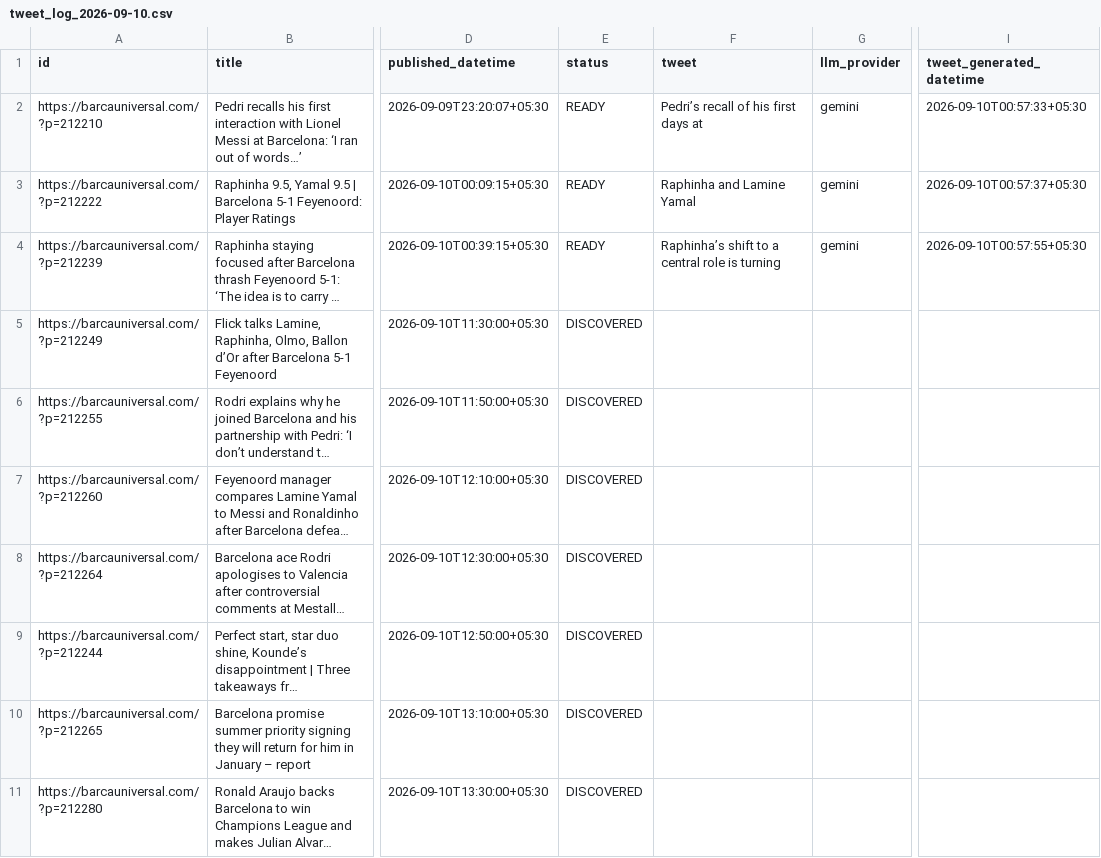
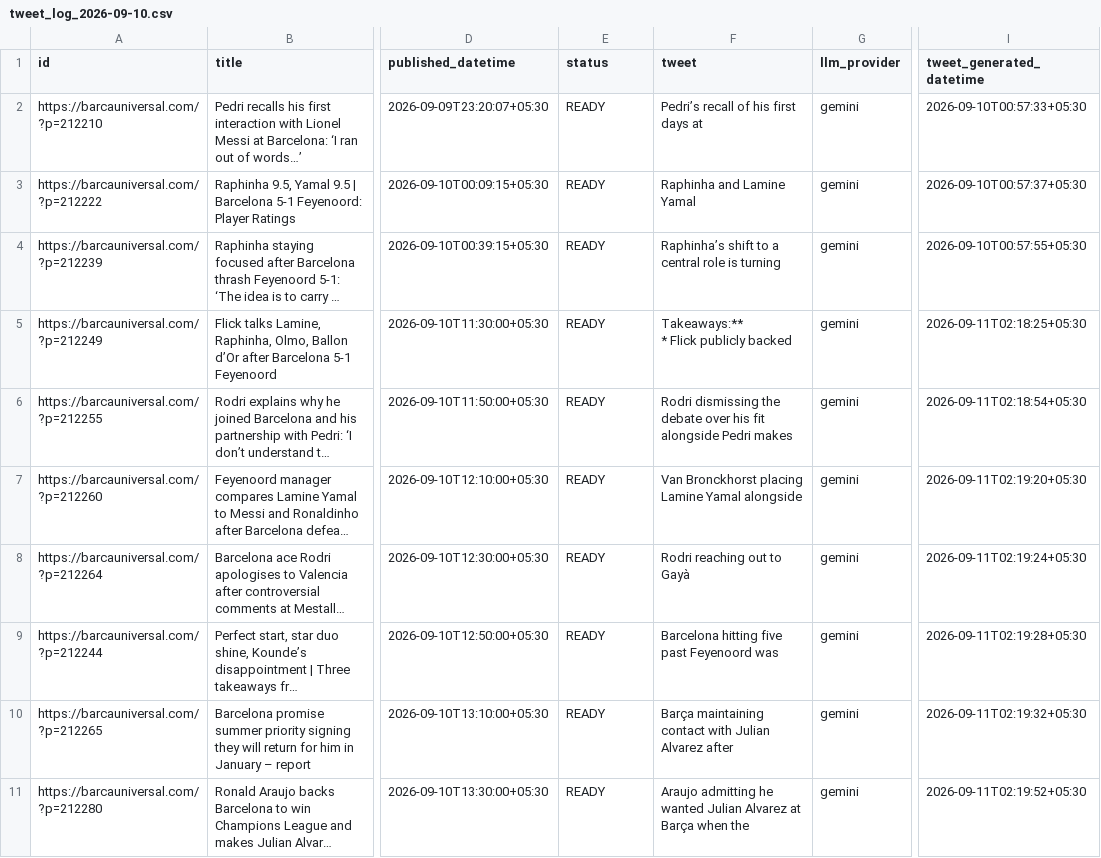
Before and after one commit to dinesh-kanakaraj/Kestrel, a CSV file: logs/tweet_log_2026-09-10.csv, drawn as a sheet; only a part is shown, gaps mark what is left out; long unchanged cells end in …; ↵ is a line break in a cell; the diff covers the shown part only; the diff names each change by its address in the sheet, - before the commit and + after, or states it on an @@ line.

Commit message:
state: generated tweets run 34528467707

```diff
--- a/logs/tweet_log_2026-09-10.csv
+++ b/logs/tweet_log_2026-09-10.csv
-E5:E11 (status): DISCOVERED
+E5:E11 (status): READY
-F5 (tweet): (empty)
+F5 (tweet): Takeaways:** ↵ * Flick publicly backed
-G5:G11 (llm_provider): (empty)
+G5:G11 (llm_provider): gemini
-I5 (tweet_generated_datetime): (empty)
+I5 (tweet_generated_datetime): 2026-09-11T02:18:25+05:30
-F6 (tweet): (empty)
+F6 (tweet): Rodri dismissing the debate over his fit alongside Pedri makes
-I6 (tweet_generated_datetime): (empty)
+I6 (tweet_generated_datetime): 2026-09-11T02:18:54+05:30
-F7 (tweet): (empty)
+F7 (tweet): Van Bronckhorst placing Lamine Yamal alongside
-I7 (tweet_generated_datetime): (empty)
+I7 (tweet_generated_datetime): 2026-09-11T02:19:20+05:30
-F8 (tweet): (empty)
+F8 (tweet): Rodri reaching out to Gayà
-I8 (tweet_generated_datetime): (empty)
+I8 (tweet_generated_datetime): 2026-09-11T02:19:24+05:30
-F9 (tweet): (empty)
+F9 (tweet): Barcelona hitting five past Feyenoord was
-I9 (tweet_generated_datetime): (empty)
+I9 (tweet_generated_datetime): 2026-09-11T02:19:28+05:30
-F10 (tweet): (empty)
+F10 (tweet): Barça maintaining contact with Julian Alvarez after
-I10 (tweet_generated_datetime): (empty)
+I10 (tweet_generated_datetime): 2026-09-11T02:19:32+05:30
-F11 (tweet): (empty)
+F11 (tweet): Araujo admitting he wanted Julian Alvarez at Barça when the
-I11 (tweet_generated_datetime): (empty)
+I11 (tweet_generated_datetime): 2026-09-11T02:19:52+05:30
```
Also changed, not shown: 68 edited cells elsewhere in this file.
